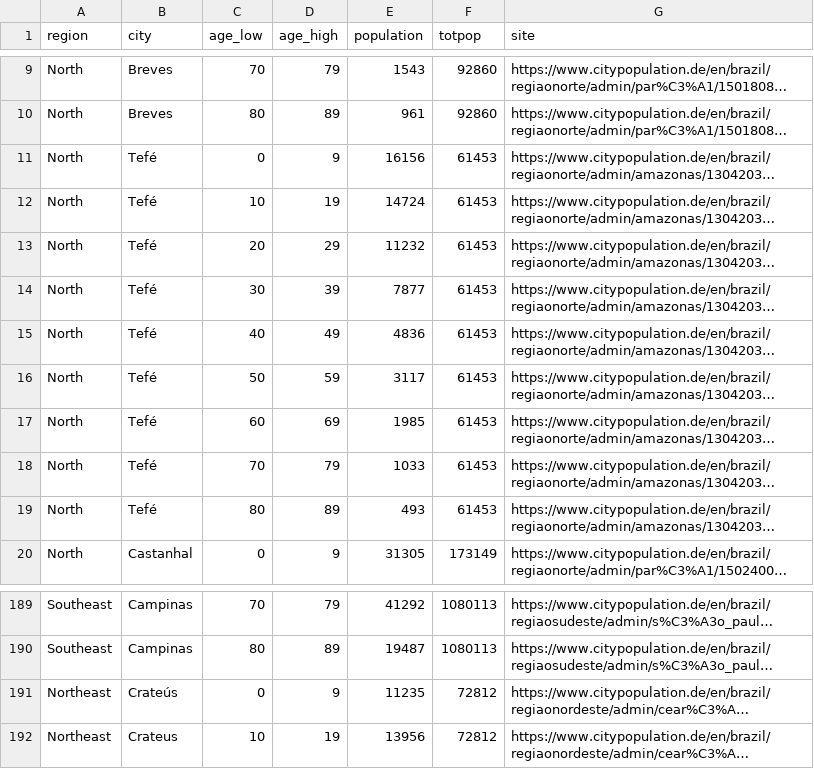
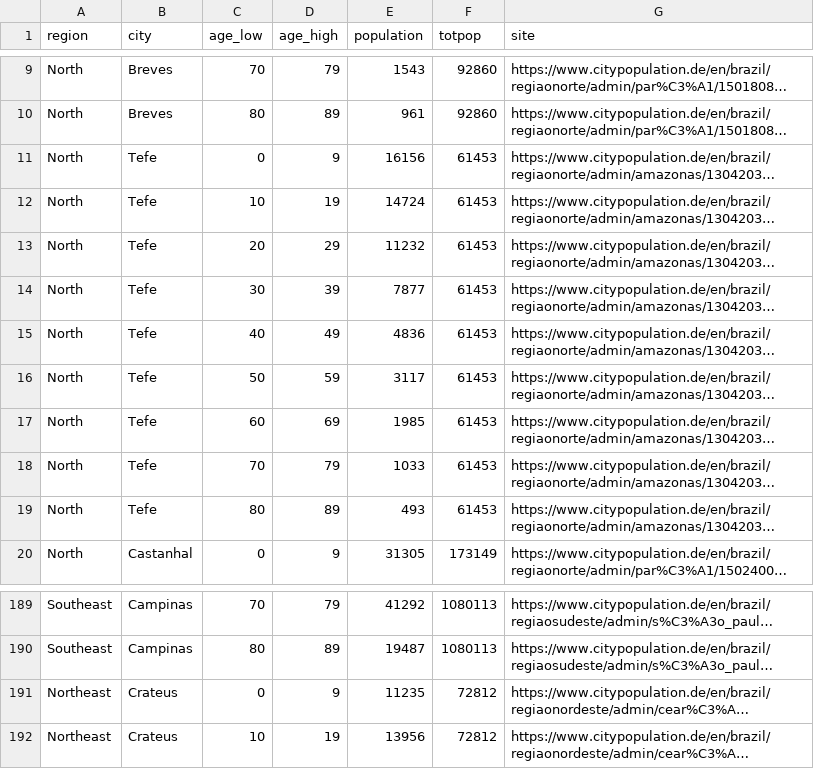
Before and after one commit to mrc-ide/reestimate_covidIFR_analysis, a CSV file: data/raw/bra1_city_pops.csv, drawn as a sheet; only a part is shown, gaps mark what is left out; long unchanged cells end in …; the diff names each change by its address in the sheet, - before the commit and + after, or states it on an @@ line.

Commit message:
correct brazil city names

```diff
--- a/data/raw/bra1_city_pops.csv
+++ b/data/raw/bra1_city_pops.csv
-B11:B19 (city): Tefé
+B11:B19 (city): Tefe
-B191 (city): Crateús
+B191 (city): Crateus
```
